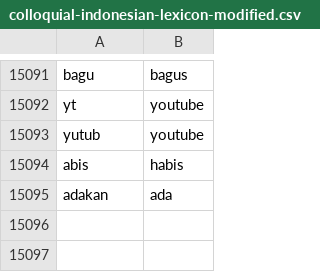
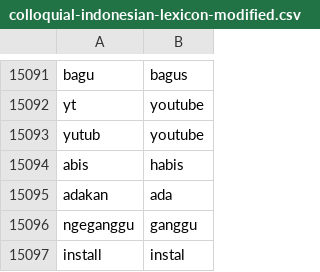
Before and after one commit to rfqsm/Lexicon, a CSV file: kamus_data/colloquial-indonesian-lexicon-modified.csv, drawn as a sheet; only a part is shown, gaps mark what is left out; the diff names each change by its address in the sheet, - before the commit and + after, or states it on an @@ line.

Commit message:
Update colloquial-indonesian-lexicon-modified.csv

```diff
--- a/kamus_data/colloquial-indonesian-lexicon-modified.csv
+++ b/kamus_data/colloquial-indonesian-lexicon-modified.csv
+row 15096: ngeganggu | ganggu
+row 15097: install | instal
```
